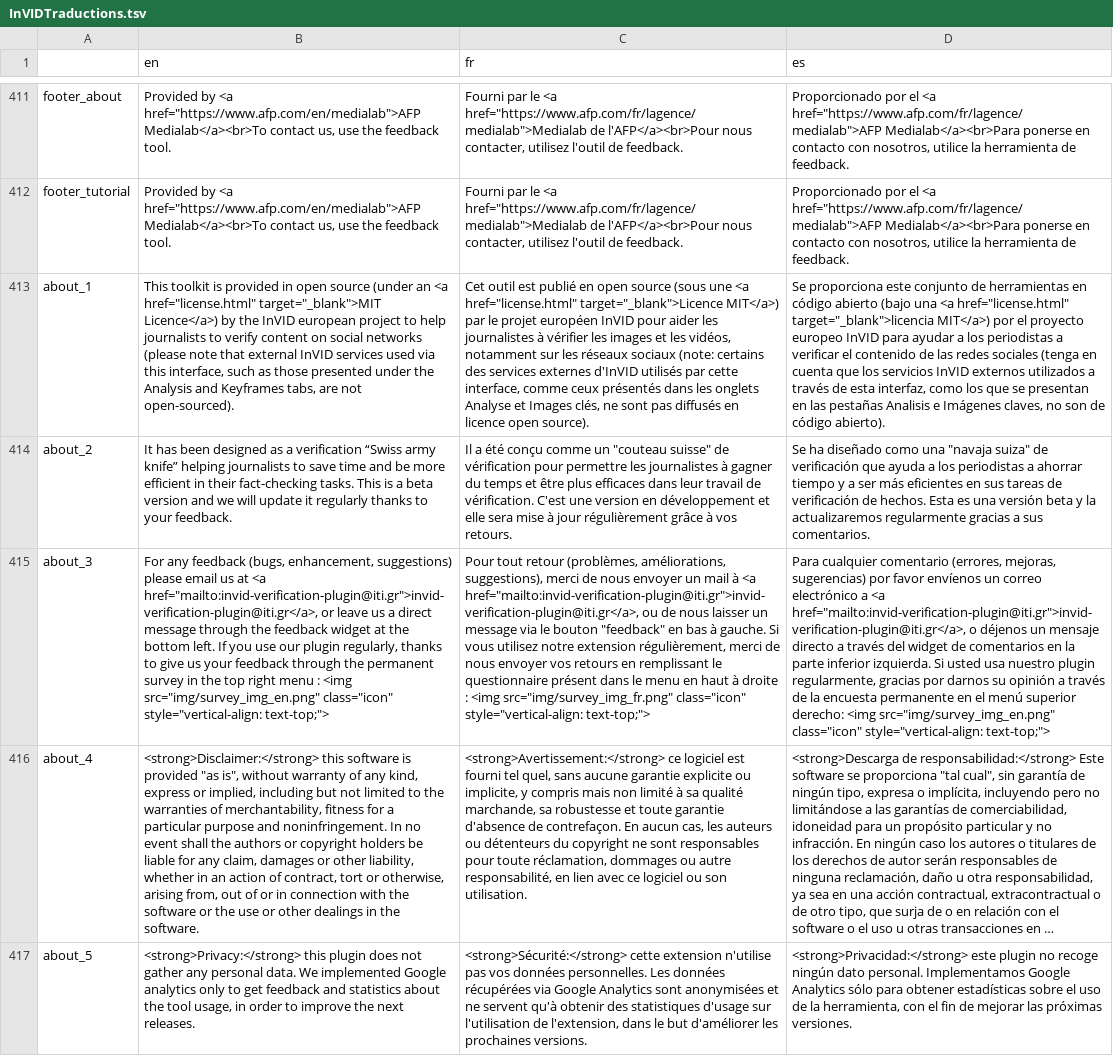
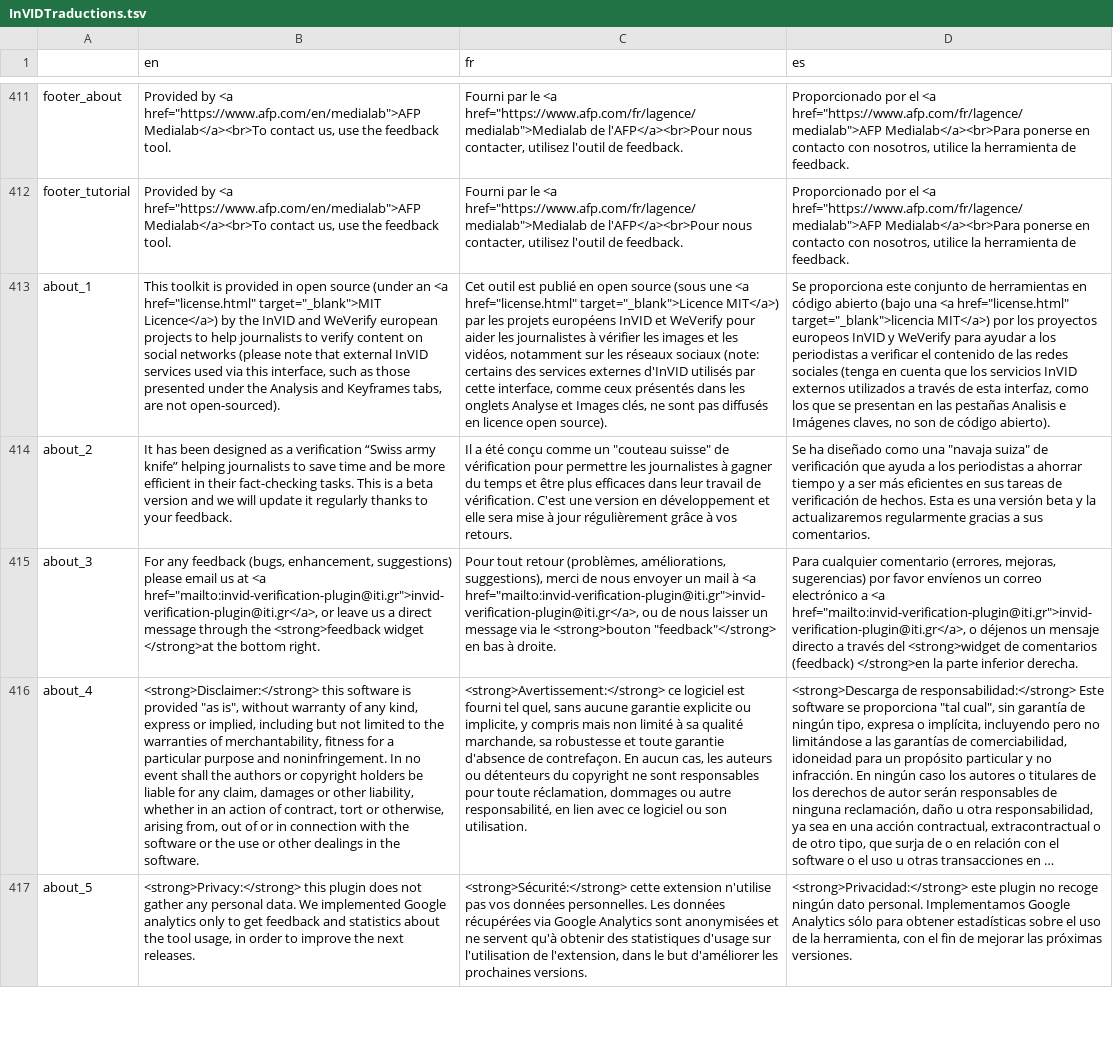
Before and after one commit to AFP-Medialab/invid-verification-plugin, a TSV file: InVIDTraductions.tsv, drawn as a sheet; only a part is shown, gaps mark what is left out; long unchanged cells end in …; the diff covers the shown part only; the diff names each change by its address in the sheet, - before the commit and + after, or states it on an @@ line.

Commit message:
update translations

```diff
--- a/InVIDTraductions.tsv
+++ b/InVIDTraductions.tsv
-B413 (en): …the InVID european project to help…
+B413 (en): …the InVID and WeVerify european projects to help…
-C413 (fr): …MIT</a>) par le projet européen InVID pour aider…
+C413 (fr): …MIT</a>) par les projets européens InVID et WeVerify pour aider…
-D413 (es): …MIT</a>) por el proyecto europeo InVID para ayudar…
+D413 (es): …MIT</a>) por los proyectos europeos InVID y WeVerify para ayudar…
-B415 (en): …through the feedback widget at the bottom left. If you use our plugin regularly, thanks to give us your feedback through the permanent survey in the top right menu : <img src="img/survey_img_en.png" class="icon" style="vertical-align: text-top;">
+B415 (en): …through the <strong>feedback widget </strong>at the bottom right.
-C415 (fr): …via le bouton "feedback" en bas à gauche. Si vous utilisez notre extension régulièrement, merci de nous envoyer vos retours en remplissant le questionnaire présent dans le menu en haut à droite : <img src="img/survey_img_fr.png" class="icon" style="vertical-align: text-top;">
+C415 (fr): …via le <strong>bouton "feedback"</strong> en bas à droite.
-D415 (es): …través del widget de comentarios en la parte inferior izquierda. Si usted usa nuestro plugin regularmente, gracias por darnos su opinión a través de la encuesta permanente en el menú superior derecho: <img src="img/survey_img_en.png" class="icon" style="vertical-align: text-top;">
+D415 (es): …través del <strong>widget de comentarios (feedback) </strong>en la parte inferior derecha.
```
Also changed, not shown: 10 edited cells elsewhere in this file.
